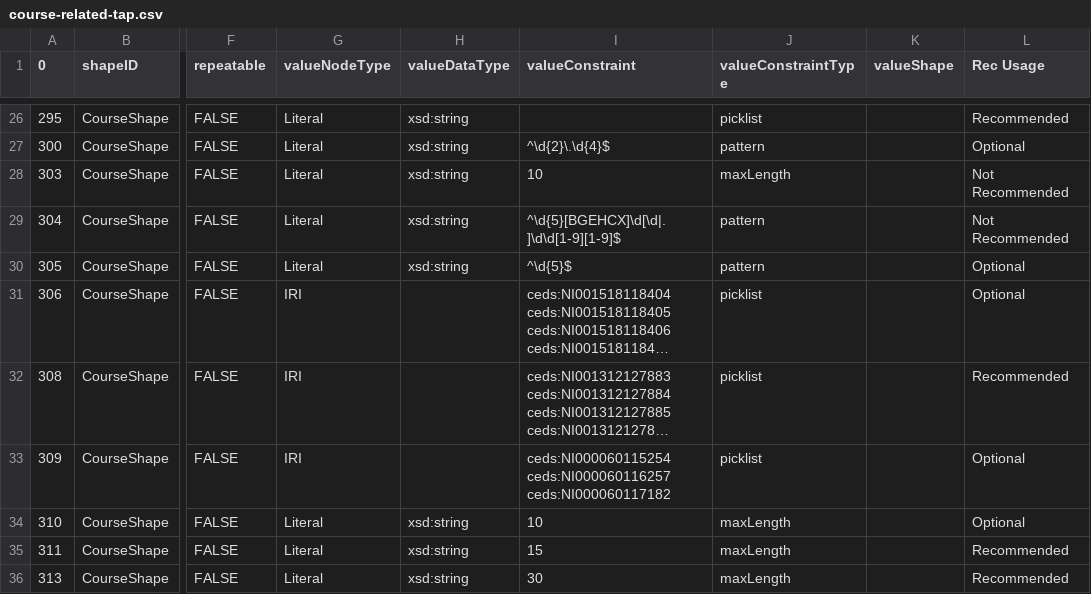
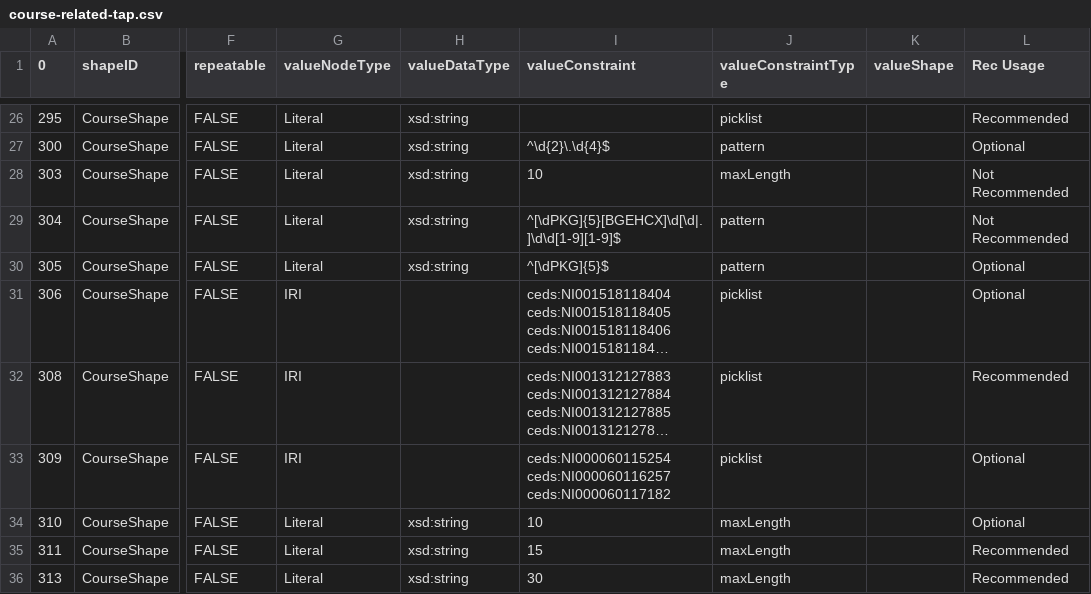
Before and after one commit to pesc-org/json-ld-transcript, a CSV file: TAP+SHACL/course-related-tap.csv, drawn as a sheet; only a part is shown, gaps mark what is left out; long unchanged cells end in …; the diff names each change by its address in the sheet, - before the commit and + after, or states it on an @@ line.

```diff
--- a/TAP+SHACL/course-related-tap.csv
+++ b/TAP+SHACL/course-related-tap.csv
-I29 (valueConstraint): ^\d{5}[BGEHCX]\d[\d|.]\d\d[1-9][1-9]$
+I29 (valueConstraint): ^[\dPKG]{5}[BGEHCX]\d[\d|.]\d\d[1-9][1-9]$
-I30 (valueConstraint): ^\d{5}$
+I30 (valueConstraint): ^[\dPKG]{5}$
```
Also changed, not shown: 2 other files.
